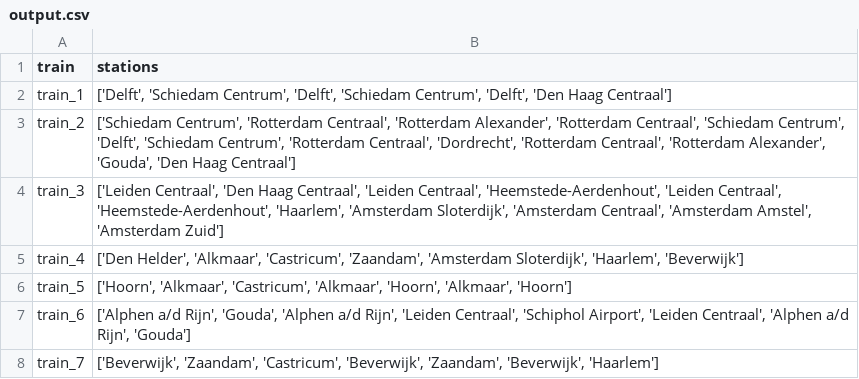
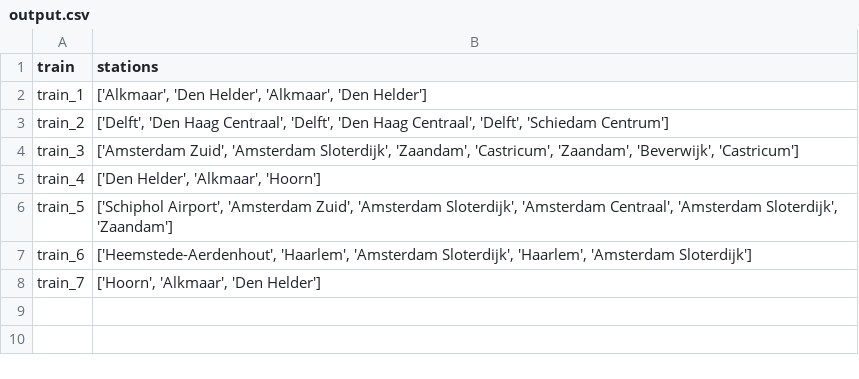
Before and after one commit to xRobind/railnl, a CSV file: output.csv, drawn as a sheet.

```diff
--- a/output.csv
+++ b/output.csv
@@ -1,8 +1,8 @@
 train,stations
-train_1,"['Delft', 'Schiedam Centrum', 'Delft', 'Schiedam Centrum', 'Delft', 'Den Haag Centraal']"
-train_2,"['Schiedam Centrum', 'Rotterdam Centraal', 'Rotterdam Alexander', 'Rotterdam Centraal', 'Schiedam Centrum', 'Delft', 'Schiedam Centrum', 'Rotterdam Centraal', 'Dordrecht', 'Rotterdam Centraal', 'Rotterdam Alexander', 'Gouda', 'Den Haag Centraal']"
-train_3,"['Leiden Centraal', 'Den Haag Centraal', 'Leiden Centraal', 'Heemstede-Aerdenhout', 'Leiden Centraal', 'Heemstede-Aerdenhout', 'Haarlem', 'Amsterdam Sloterdijk', 'Amsterdam Centraal', 'Amsterdam Amstel', 'Amsterdam Zuid']"
-train_4,"['Den Helder', 'Alkmaar', 'Castricum', 'Zaandam', 'Amsterdam Sloterdijk', 'Haarlem', 'Beverwijk']"
-train_5,"['Hoorn', 'Alkmaar', 'Castricum', 'Alkmaar', 'Hoorn', 'Alkmaar', 'Hoorn']"
-train_6,"['Alphen a/d Rijn', 'Gouda', 'Alphen a/d Rijn', 'Leiden Centraal', 'Schiphol Airport', 'Leiden Centraal', 'Alphen a/d Rijn', 'Gouda']"
-train_7,"['Beverwijk', 'Zaandam', 'Castricum', 'Beverwijk', 'Zaandam', 'Beverwijk', 'Haarlem']"
+train_1,"['Alkmaar', 'Den Helder', 'Alkmaar', 'Den Helder']"
+train_2,"['Delft', 'Den Haag Centraal', 'Delft', 'Den Haag Centraal', 'Delft', 'Schiedam Centrum']"
+train_3,"['Amsterdam Zuid', 'Amsterdam Sloterdijk', 'Zaandam', 'Castricum', 'Zaandam', 'Beverwijk', 'Castricum']"
+train_4,"['Den Helder', 'Alkmaar', 'Hoorn']"
+train_5,"['Schiphol Airport', 'Amsterdam Zuid', 'Amsterdam Sloterdijk', 'Amsterdam Centraal', 'Amsterdam Sloterdijk', 'Zaandam']"
+train_6,"['Heemstede-Aerdenhout', 'Haarlem', 'Amsterdam Sloterdijk', 'Haarlem', 'Amsterdam Sloterdijk']"
+train_7,"['Hoorn', 'Alkmaar', 'Den Helder']"
```
Also changed, not shown: 2 other files.
